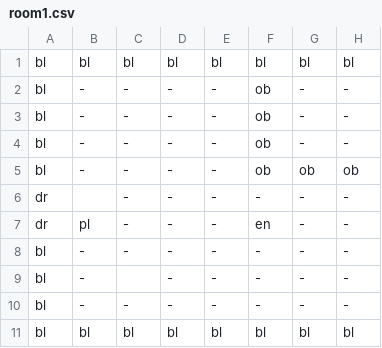
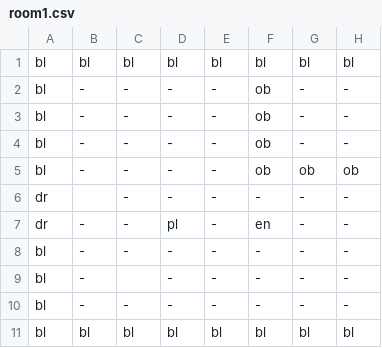
Before and after one commit to MMachado05/3902_Project, a CSV file: Rooms/room1.csv, drawn as a sheet; only a part is shown; the diff names each change by its address in the sheet, - before the commit and + after, or states it on an @@ line.

Commit message:
Change default player location in rooms

```diff
--- a/Rooms/room1.csv
+++ b/Rooms/room1.csv
-B7: pl
+B7: -
-D7: -
+D7: pl
```
Also changed, not shown: Rooms/room2.csv.
